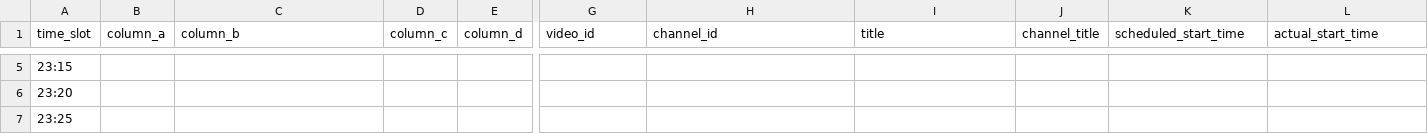
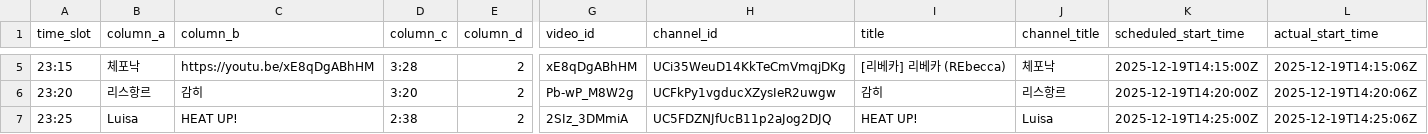
Before and after one commit to ChangpopWiki/premiere-relay-archive-data, a TSV file: 2025/12/2025-12-19.tsv, drawn as a sheet; only a part is shown, gaps mark what is left out; the diff covers the shown part only; the diff names each change by its address in the sheet, - before the commit and + after, or states it on an @@ line.

```diff
--- a/2025/12/2025-12-19.tsv
+++ b/2025/12/2025-12-19.tsv
-B5 (column_a): (empty)
+B5 (column_a): 체포낙
-C5 (column_b): (empty)
+C5 (column_b): https://youtu.be/xE8qDgABhHM
-D5 (column_c): (empty)
+D5 (column_c): 3:28
-E5:E7 (column_d): (empty)
+E5:E7 (column_d): 2
-G5 (video_id): (empty)
+G5 (video_id): xE8qDgABhHM
-H5 (channel_id): (empty)
+H5 (channel_id): UCi35WeuD14KkTeCmVmqjDKg
-I5 (title): (empty)
+I5 (title): [리베카] 리베카 (REbecca)
-J5 (channel_title): (empty)
+J5 (channel_title): 체포낙
-K5 (scheduled_start_time): (empty)
+K5 (scheduled_start_time): 2025-12-19T14:15:00Z
-L5 (actual_start_time): (empty)
+L5 (actual_start_time): 2025-12-19T14:15:06Z
-B6 (column_a): (empty)
+B6 (column_a): 리스항르
-C6 (column_b): (empty)
+C6 (column_b): 감히
-D6 (column_c): (empty)
+D6 (column_c): 3:20
-G6 (video_id): (empty)
+G6 (video_id): Pb-wP_M8W2g
-H6 (channel_id): (empty)
+H6 (channel_id): UCFkPy1vgducXZysIeR2uwgw
-I6 (title): (empty)
+I6 (title): 감히
-J6 (channel_title): (empty)
+J6 (channel_title): 리스항르
-K6 (scheduled_start_time): (empty)
+K6 (scheduled_start_time): 2025-12-19T14:20:00Z
-L6 (actual_start_time): (empty)
+L6 (actual_start_time): 2025-12-19T14:20:06Z
-B7 (column_a): (empty)
+B7 (column_a): Luisa
-C7 (column_b): (empty)
+C7 (column_b): HEAT UP!
-D7 (column_c): (empty)
+D7 (column_c): 2:38
-G7 (video_id): (empty)
+G7 (video_id): 2SIz_3DMmiA
-H7 (channel_id): (empty)
+H7 (channel_id): UC5FDZNJfUcB11p2aJog2DJQ
-I7 (title): (empty)
+I7 (title): HEAT UP!
-J7 (channel_title): (empty)
+J7 (channel_title): Luisa
-K7 (scheduled_start_time): (empty)
+K7 (scheduled_start_time): 2025-12-19T14:25:00Z
-L7 (actual_start_time): (empty)
+L7 (actual_start_time): 2025-12-19T14:25:06Z
```
Also changed, not shown: 47 edited cells elsewhere in this file.
